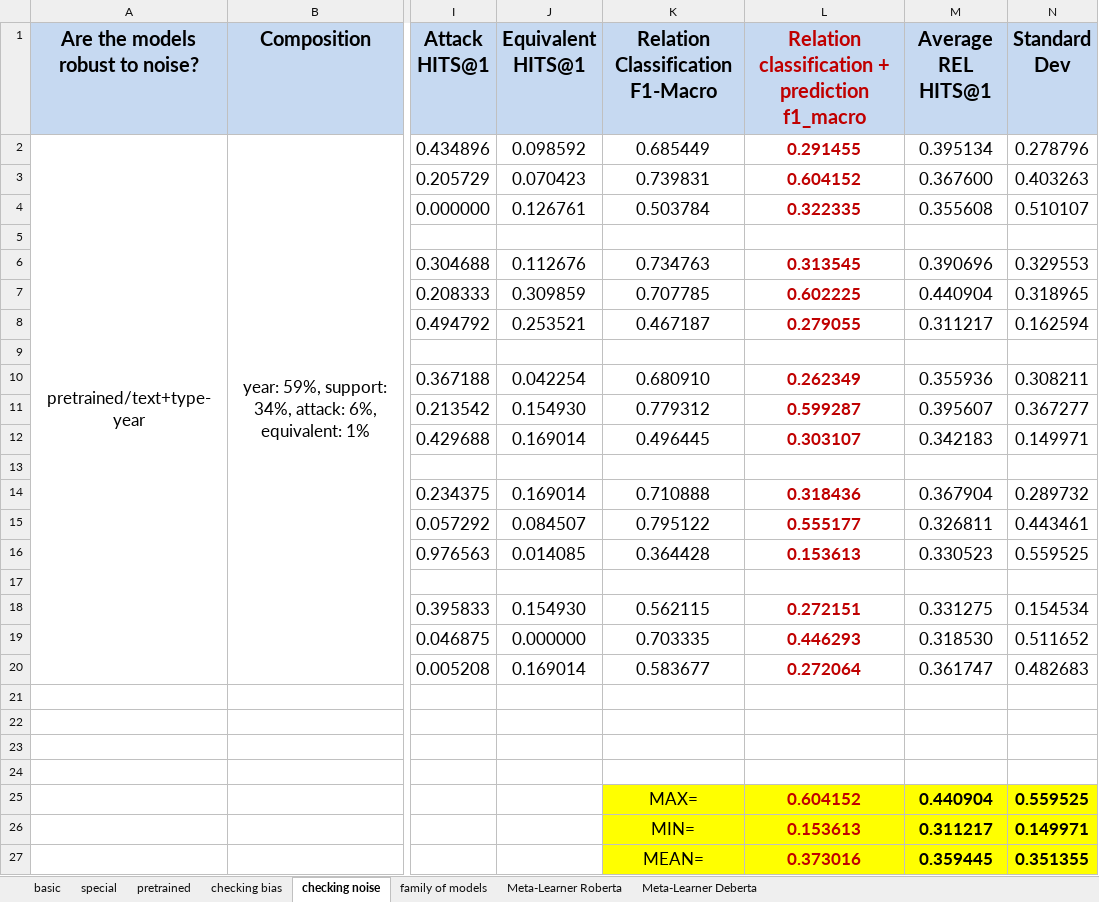
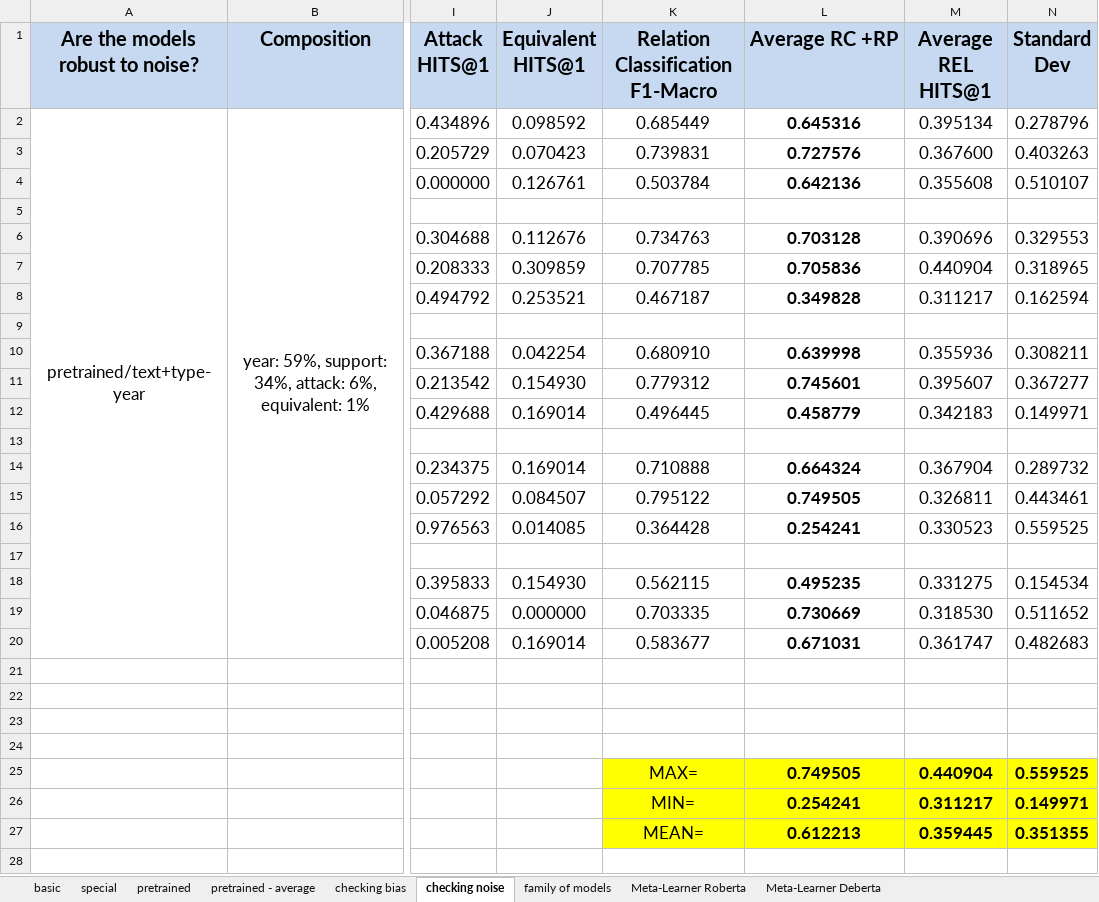
Before and after one commit to deborahdore/political-debates-graph-analysis, an Excel workbook: benchmarking/output/data.xlsx, sheet checking noise, drawn as a sheet; only a part is shown, gaps mark what is left out; values as stored, in another font and other column widths than the file's, no borders; the diff names each change by its address in the sheet, - before the commit and + after, or states it on an @@ line.

```diff
--- a/benchmarking/output/data.xlsx (sheet checking noise)
+++ b/benchmarking/output/data.xlsx (sheet checking noise)
+sheet tab: pretrained - average
-L1: Relation classification + prediction f1_macro
+L1: Average RC +RP
-L1:L4 text colour: #C00000
+L1:L4 text colour: black
-L2 (Average RC +RP): 0.291455
+L2 (Average RC +RP): 0.645316
-L3 (Average RC +RP): 0.604152
+L3 (Average RC +RP): 0.727576
-L4 (Average RC +RP): 0.322335
+L4 (Average RC +RP): 0.642136
-L6 (Average RC +RP): 0.313545
+L6 (Average RC +RP): 0.703128
-L6:L8 text colour: #C00000
+L6:L8 text colour: black
-L7 (Average RC +RP): 0.602225
+L7 (Average RC +RP): 0.705836
-L8 (Average RC +RP): 0.279055
+L8 (Average RC +RP): 0.349828
-L10 (Average RC +RP): 0.262349
+L10 (Average RC +RP): 0.639998
-L10:L12 text colour: #C00000
+L10:L12 text colour: black
-L11 (Average RC +RP): 0.599287
+L11 (Average RC +RP): 0.745601
-L12 (Average RC +RP): 0.303107
+L12 (Average RC +RP): 0.458779
-L14 (Average RC +RP): 0.318436
+L14 (Average RC +RP): 0.664324
-L14:L16 text colour: #C00000
+L14:L16 text colour: black
-L15 (Average RC +RP): 0.555177
+L15 (Average RC +RP): 0.749505
-L16 (Average RC +RP): 0.153613
+L16 (Average RC +RP): 0.254241
-L18 (Average RC +RP): 0.272151
+L18 (Average RC +RP): 0.495235
-L18:L20 text colour: #C00000
+L18:L20 text colour: black
-L19 (Average RC +RP): 0.446293
+L19 (Average RC +RP): 0.730669
-L20 (Average RC +RP): 0.272064
+L20 (Average RC +RP): 0.671031
-L25 (Average RC +RP): 0.604152
+L25 (Average RC +RP): 0.749505
-L25:L27 text colour: #C00000
+L25:L27 text colour: black
-L26 (Average RC +RP): 0.153613
+L26 (Average RC +RP): 0.254241
-L27 (Average RC +RP): 0.373016
+L27 (Average RC +RP): 0.612213
```
Also changed, not shown: sheet checking bias, sheet family of models, 1 other file.
